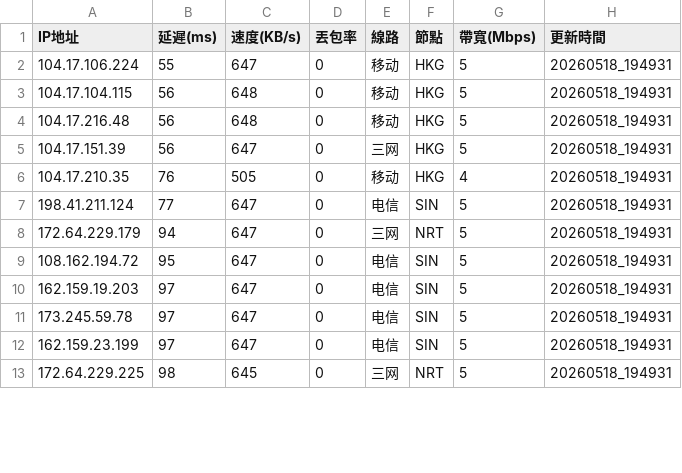
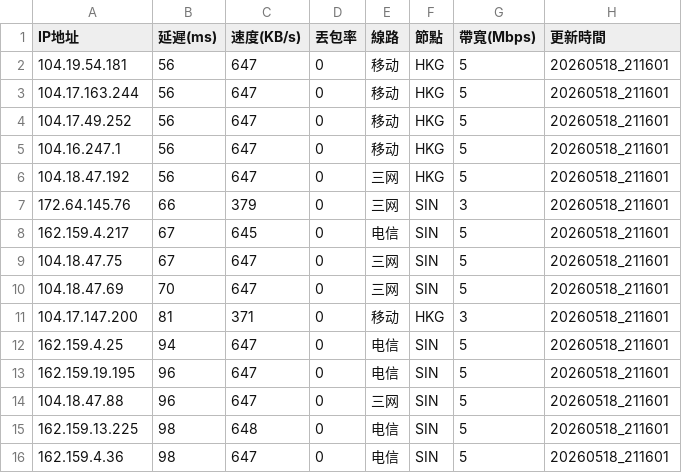
Before and after one commit to ssroom/ydltdx, a CSV file: data/current.csv, drawn as a sheet; only a part is shown; the diff covers the shown part only.

```diff
--- a/data/current.csv
+++ b/data/current.csv
@@ -1,13 +1,16 @@
 IP地址,延遲(ms),速度(KB/s),丟包率,線路,節點,帶寬(Mbps),更新時間
-104.17.106.224,55,647,0,移动,HKG,5,20260518_194931
-104.17.104.115,56,648,0,移动,HKG,5,20260518_194931
-104.17.216.48,56,648,0,移动,HKG,5,20260518_194931
-104.17.151.39,56,647,0,三网,HKG,5,20260518_194931
-104.17.210.35,76,505,0,移动,HKG,4,20260518_194931
-198.41.211.124,77,647,0,电信,SIN,5,20260518_194931
-172.64.229.179,94,647,0,三网,NRT,5,20260518_194931
-108.162.194.72,95,647,0,电信,SIN,5,20260518_194931
-162.159.19.203,97,647,0,电信,SIN,5,20260518_194931
-173.245.59.78,97,647,0,电信,SIN,5,20260518_194931
-162.159.23.199,97,647,0,电信,SIN,5,20260518_194931
-172.64.229.225,98,645,0,三网,NRT,5,20260518_194931
+104.19.54.181,56,647,0,移动,HKG,5,20260518_211601
+104.17.163.244,56,647,0,移动,HKG,5,20260518_211601
+104.17.49.252,56,647,0,移动,HKG,5,20260518_211601
+104.16.247.1,56,647,0,移动,HKG,5,20260518_211601
+104.18.47.192,56,647,0,三网,HKG,5,20260518_211601
+172.64.145.76,66,379,0,三网,SIN,3,20260518_211601
+162.159.4.217,67,645,0,电信,SIN,5,20260518_211601
+104.18.47.75,67,647,0,三网,SIN,5,20260518_211601
+104.18.47.69,70,647,0,三网,SIN,5,20260518_211601
+104.17.147.200,81,371,0,移动,HKG,3,20260518_211601
+162.159.4.25,94,647,0,电信,SIN,5,20260518_211601
+162.159.19.195,96,647,0,电信,SIN,5,20260518_211601
+104.18.47.88,96,647,0,三网,SIN,5,20260518_211601
+162.159.13.225,98,648,0,电信,SIN,5,20260518_211601
+162.159.4.36,98,647,0,电信,SIN,5,20260518_211601
```
Also changed, not shown: 1 added row, 4 removed rows and 12 edited cells elsewhere in this file, data/latest.csv, 5 other files.
